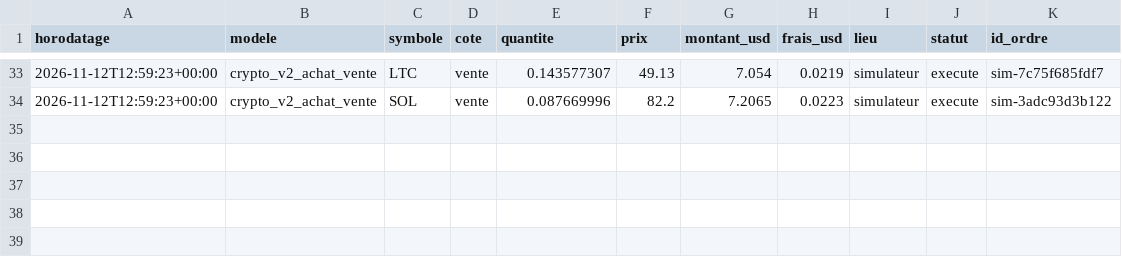
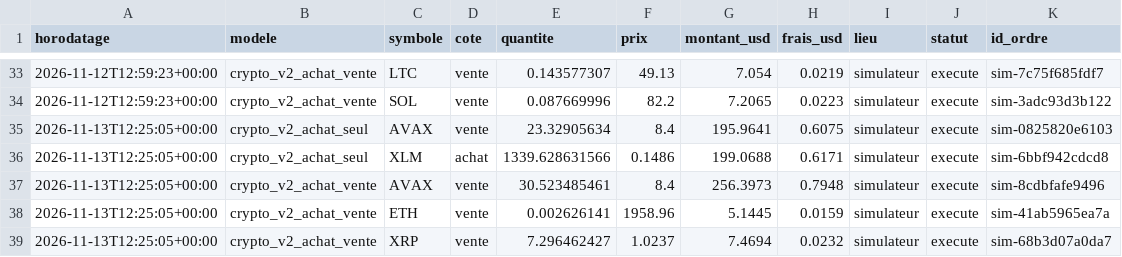
Before and after one commit to kohiper97-lang/CosPhi-donnees, a CSV file: donnees/journal/ordres.csv, drawn as a sheet; only a part is shown, gaps mark what is left out.

```diff
--- a/donnees/journal/ordres.csv
+++ b/donnees/journal/ordres.csv
@@ -34 +34,6 @@ horodatage,modele,symbole,cote,quantite,prix,montant_usd,frais_usd,lieu,statut,i
 2026-11-12T12:59:23+00:00,crypto_v2_achat_vente,SOL,vente,0.087669996,82.2,7.2065,0.0223,simulateur,execute,sim-3adc93d3b122
+2026-11-13T12:25:05+00:00,crypto_v2_achat_seul,AVAX,vente,23.32905634,8.4,195.9641,0.6075,simulateur,execute,sim-0825820e6103
+2026-11-13T12:25:05+00:00,crypto_v2_achat_seul,XLM,achat,1339.628631566,0.1486,199.0688,0.6171,simulateur,execute,sim-6bbf942cdcd8
+2026-11-13T12:25:05+00:00,crypto_v2_achat_vente,AVAX,vente,30.523485461,8.4,256.3973,0.7948,simulateur,execute,sim-8cdbfafe9496
+2026-11-13T12:25:05+00:00,crypto_v2_achat_vente,ETH,vente,0.002626141,1958.96,5.1445,0.0159,simulateur,execute,sim-41ab5965ea7a
+2026-11-13T12:25:05+00:00,crypto_v2_achat_vente,XRP,vente,7.296462427,1.0237,7.4694,0.0232,simulateur,execute,sim-68b3d07a0da7
```
Also changed, not shown: donnees/historique_modeles/regle_50j.csv, donnees/journal/signaux.csv, 12 other files.
